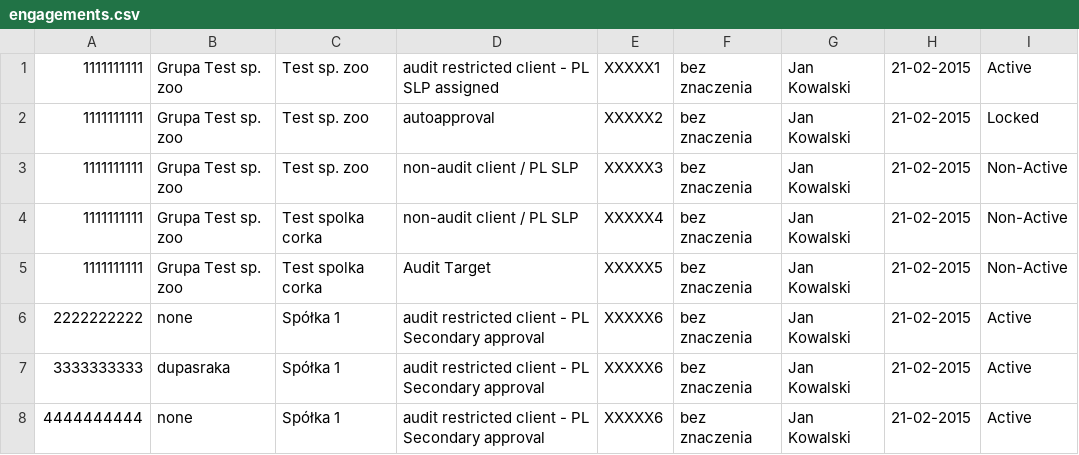
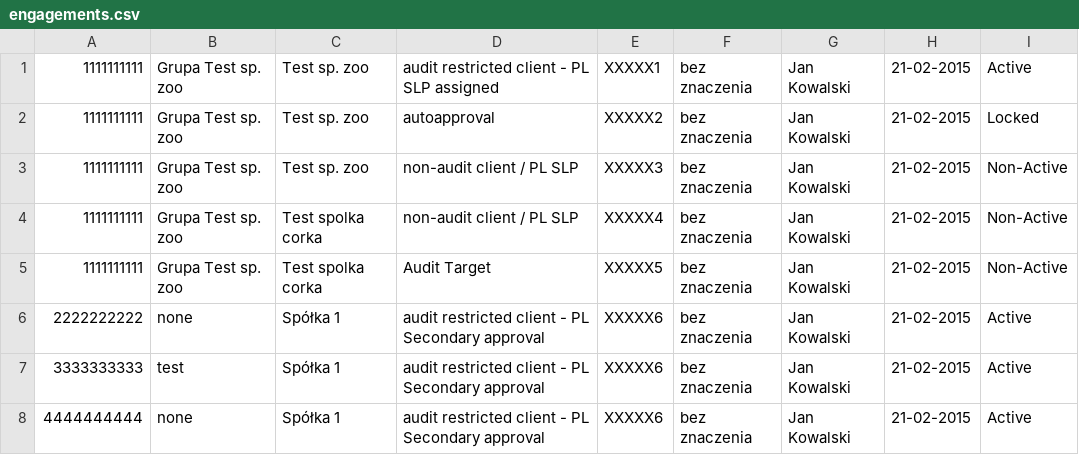
Before and after one commit to 41andrew/python-list-analyzer, a CSV file: source_files/engagements.csv, drawn as a sheet.

```diff
--- a/source_files/engagements.csv
+++ b/source_files/engagements.csv
@@ -6,3 +6,3 @@
 2222222222;none;Spółka 1;audit restricted client - PL Secondary approval;XXXXX6;bez znaczenia;Jan Kowalski;21-02-2015;Active
-3333333333;dupasraka;Spółka 1;audit restricted client - PL Secondary approval;XXXXX6;bez znaczenia;Jan Kowalski;21-02-2015;Active
+3333333333;test;Spółka 1;audit restricted client - PL Secondary approval;XXXXX6;bez znaczenia;Jan Kowalski;21-02-2015;Active
 4444444444;none;Spółka 1;audit restricted client - PL Secondary approval;XXXXX6;bez znaczenia;Jan Kowalski;21-02-2015;Active
```
Also changed, not shown: 5 other files.
